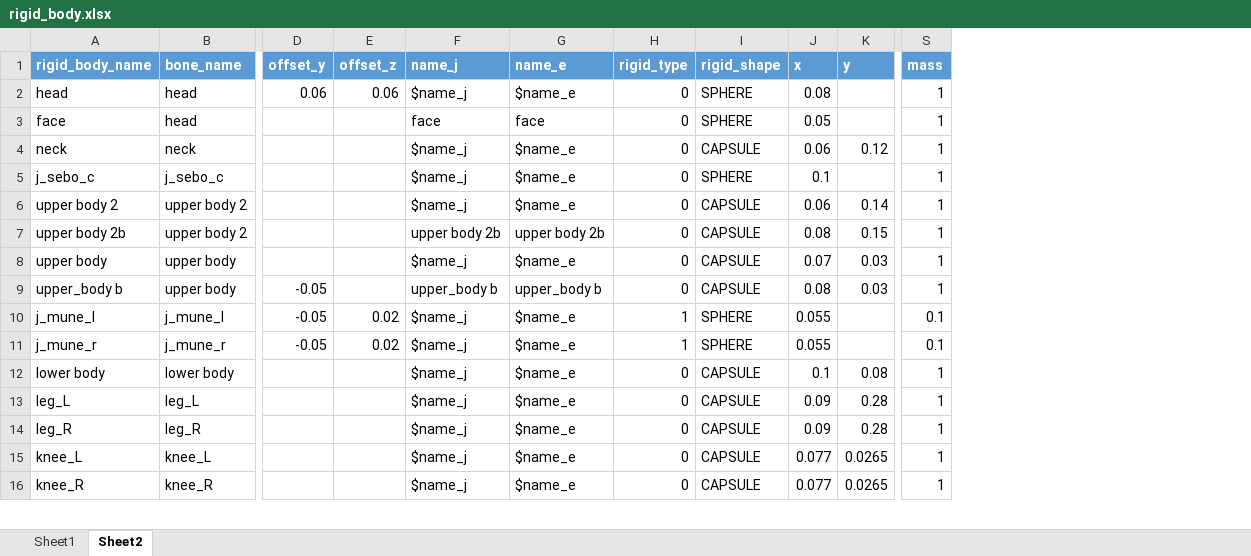
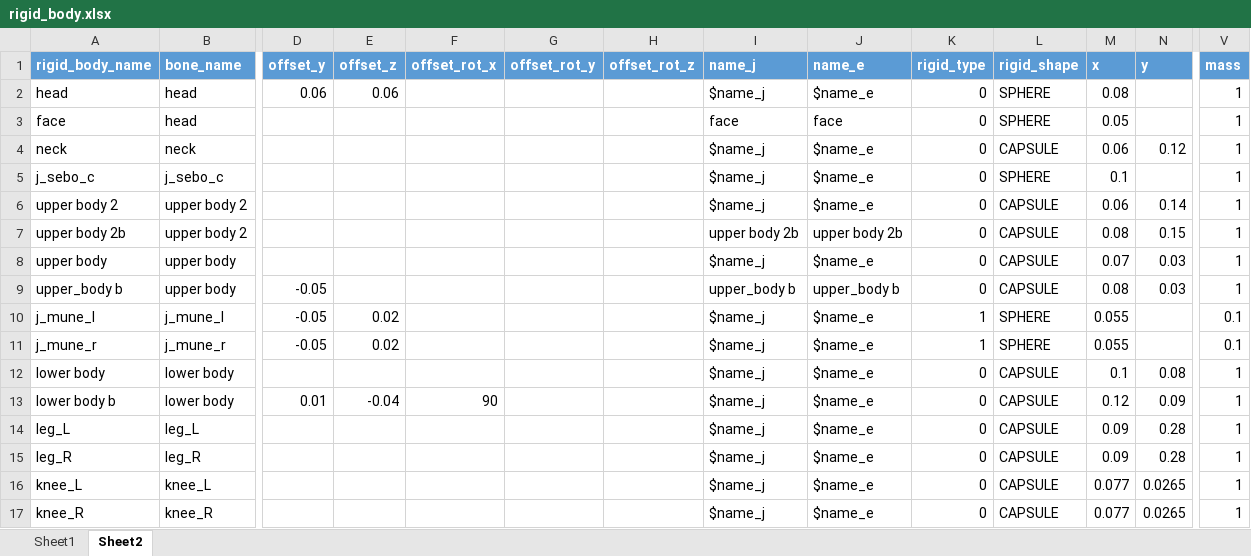
Before and after one commit to wikid24/ffxiv_mmd_tools_helper, an Excel workbook: ffxiv_mmd_tools_helper/data/rigid_body.xlsx, sheet Sheet2, drawn as a sheet; only a part is shown, gaps mark what is left out; values as stored, in another font and other column widths than the file's, no borders; table styles not drawn; rows hold the shown columns only; the diff names each change by its address in the sheet, - before the commit and + after, or states it on an @@ line.

```diff
--- a/ffxiv_mmd_tools_helper/data/rigid_body.xlsx (sheet Sheet2)
+++ b/ffxiv_mmd_tools_helper/data/rigid_body.xlsx (sheet Sheet2)
+column F (offset_rot_x), empty
+column G (offset_rot_y), empty
+column H (offset_rot_z), empty
+row 13: lower body b | lower body | 0.01 | -0.04 | 90 |  |  | $name_j | $name_e | 0 | CAPSULE | 0.12 | 0.09 | 1
```
Also changed, not shown: 4 other files.
